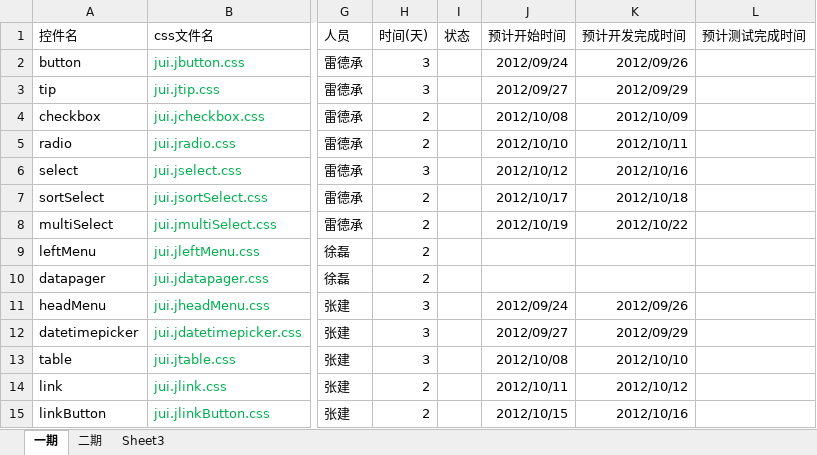
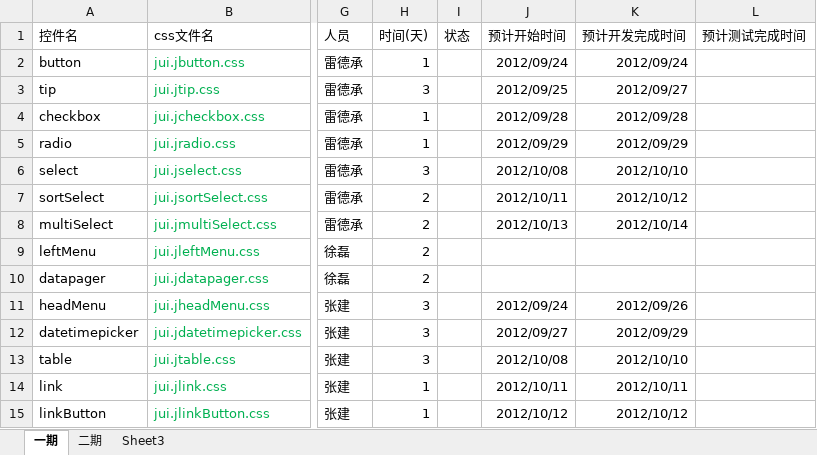
Before and after one commit to sorex/jUI, an Excel workbook: Docs/任务及进度.xlsx, sheet 一期, drawn as a sheet; only a part is shown, gaps mark what is left out; values as stored, in another font and other column widths than the file's, no borders; table styles not drawn; the diff names each change by its address in the sheet, - before the commit and + after, or states it on an @@ line.

Commit message:
修正进度
修改了部分任务的进度

```diff
--- a/Docs/任务及进度.xlsx (sheet 一期)
+++ b/Docs/任务及进度.xlsx (sheet 一期)
-H2 (时间(天)): 3
+H2 (时间(天)): 1
-K2 (预计开发完成时间): 2012/09/26
+K2 (预计开发完成时间): 2012/09/24
-J3 (预计开始时间): 2012/09/27
+J3 (预计开始时间): 2012/09/25
-K3 (预计开发完成时间): 2012/09/29
+K3 (预计开发完成时间): 2012/09/27
-H4:H5 (时间(天)): 2
+H4:H5 (时间(天)): 1
-J4 (预计开始时间): 2012/10/08
+J4 (预计开始时间): 2012/09/28
-K4 (预计开发完成时间): 2012/10/09
+K4 (预计开发完成时间): 2012/09/28
-J5 (预计开始时间): 2012/10/10
+J5 (预计开始时间): 2012/09/29
-K5 (预计开发完成时间): 2012/10/11
+K5 (预计开发完成时间): 2012/09/29
-J6 (预计开始时间): 2012/10/12
+J6 (预计开始时间): 2012/10/08
-K6 (预计开发完成时间): 2012/10/16
+K6 (预计开发完成时间): 2012/10/10
-J7 (预计开始时间): 2012/10/17
+J7 (预计开始时间): 2012/10/11
-K7 (预计开发完成时间): 2012/10/18
+K7 (预计开发完成时间): 2012/10/12
-J8 (预计开始时间): 2012/10/19
+J8 (预计开始时间): 2012/10/13
-K8 (预计开发完成时间): 2012/10/22
+K8 (预计开发完成时间): 2012/10/14
-H14:H15 (时间(天)): 2
+H14:H15 (时间(天)): 1
-K14 (预计开发完成时间): 2012/10/12
+K14 (预计开发完成时间): 2012/10/11
-J15 (预计开始时间): 2012/10/15
+J15 (预计开始时间): 2012/10/12
-K15 (预计开发完成时间): 2012/10/16
+K15 (预计开发完成时间): 2012/10/12
```
Also changed, not shown: sheet 二期.
